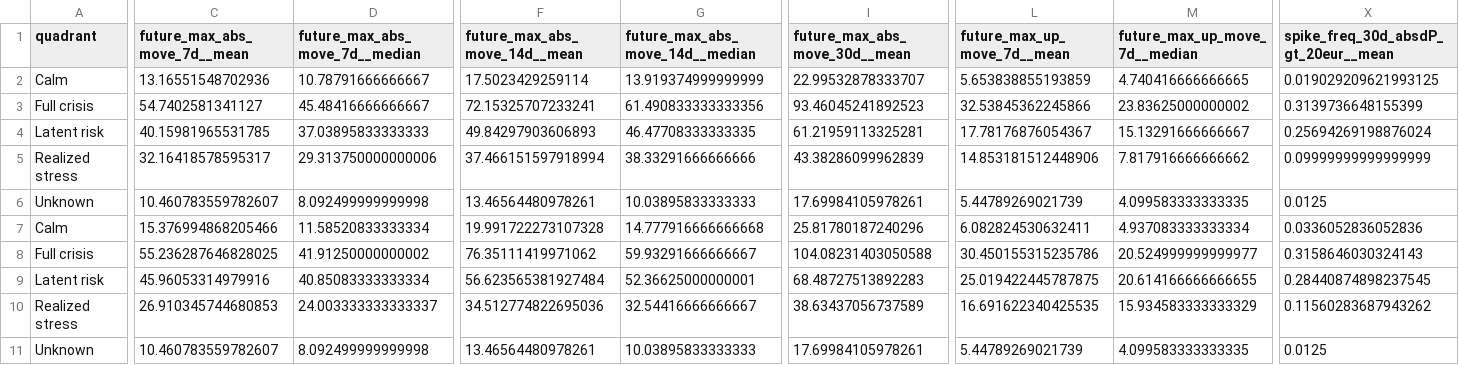
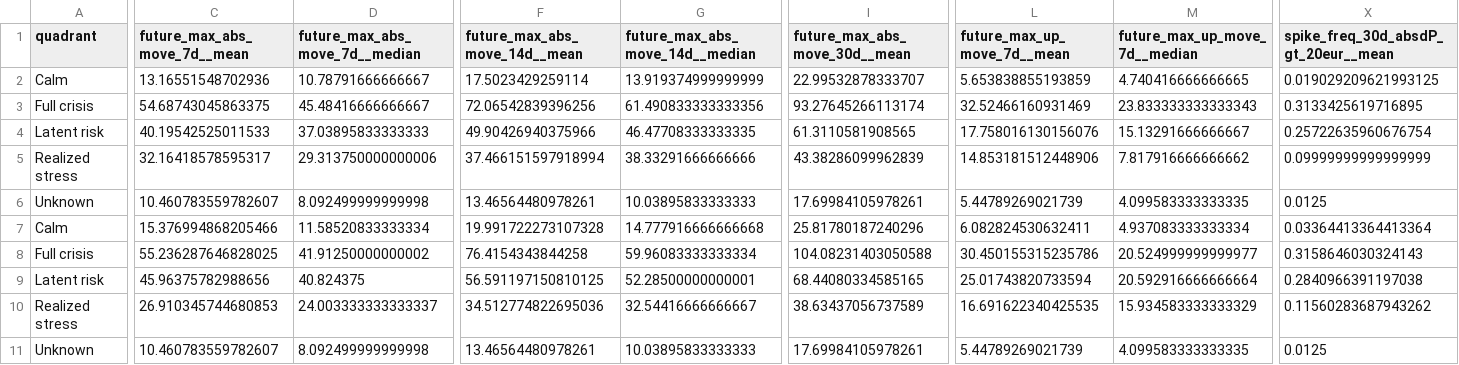
Before and after one commit to getparagua/paragua-sesi, a CSV file: assets/validation/quadrants_summary.csv, drawn as a sheet; only a part is shown, gaps mark what is left out; removed rows and columns are numbered as before the commit, all else as after; rows hold the shown columns only; the diff covers the shown part only; the diff names each change by its address in the sheet, - before the commit and + after, or states it on an @@ line.

```diff
--- a/assets/validation/quadrants_summary.csv
+++ b/assets/validation/quadrants_summary.csv
-row 3: Full crisis | 54.7402581341127 | 45.48416666666667 | 72.15325707233241 | 61.490833333333356 | 93.46045241892523 | 32.53845362245866 | 23.83625000000002 | 0.3139736648155399
-row 4: Latent risk | 40.15981965531785 | 37.03895833333333 | 49.84297903606893 | 46.47708333333335 | 61.21959113325281 | 17.78176876054367 | 15.13291666666667 | 0.25694269198876024
+row 3: Full crisis | 54.68743045863375 | 45.48416666666667 | 72.06542839396256 | 61.490833333333356 | 93.27645266113174 | 32.52466160931469 | 23.833333333333343 | 0.3133425619716895
+row 4: Latent risk | 40.19542525011533 | 37.03895833333333 | 49.90426940375966 | 46.47708333333335 | 61.3110581908565 | 17.758016130156076 | 15.13291666666667 | 0.25722635960676754
-X7: 0.0336052836052836
+X7: 0.03364413364413364
-F8 (future_max_abs_move_14d__mean): 76.35111419971062
+F8 (future_max_abs_move_14d__mean): 76.4154343844258
-G8 (future_max_abs_move_14d__median): 59.93291666666667
+G8 (future_max_abs_move_14d__median): 59.96083333333334
-C9 (future_max_abs_move_7d__mean): 45.96053314979916
+C9 (future_max_abs_move_7d__mean): 45.96375782988656
-D9 (future_max_abs_move_7d__median): 40.85083333333334
+D9 (future_max_abs_move_7d__median): 40.824375
-F9 (future_max_abs_move_14d__mean): 56.623565381927484
+F9 (future_max_abs_move_14d__mean): 56.591197150810125
-G9 (future_max_abs_move_14d__median): 52.36625000000001
+G9 (future_max_abs_move_14d__median): 52.28500000000001
-I9 (future_max_abs_move_30d__mean): 68.48727513892283
+I9 (future_max_abs_move_30d__mean): 68.44080334585165
-L9 (future_max_up_move_7d__mean): 25.019422445787875
+L9 (future_max_up_move_7d__mean): 25.01743820733594
-M9 (future_max_up_move_7d__median): 20.614166666666655
+M9 (future_max_up_move_7d__median): 20.592916666666664
-X9: 0.28440874898237545
+X9: 0.2840966391197038
```
Also changed, not shown: 3 edited cells elsewhere in this file, assets/validation/lead_lag_corr_SESI_vs_vol7d.csv, assets/validation/table_when_SESI_gt_thresholds.csv, 7 other files.
